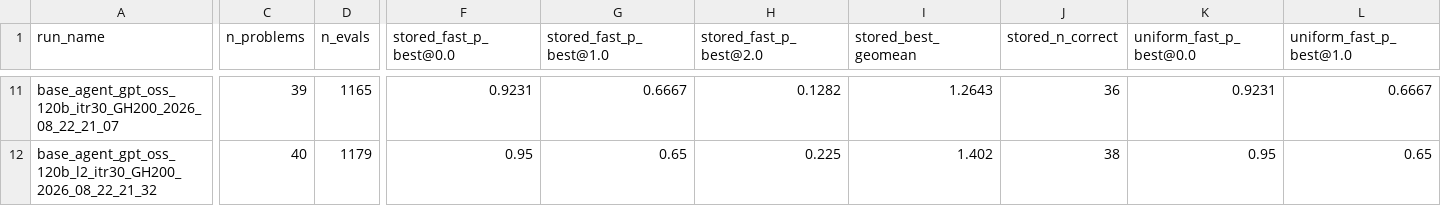
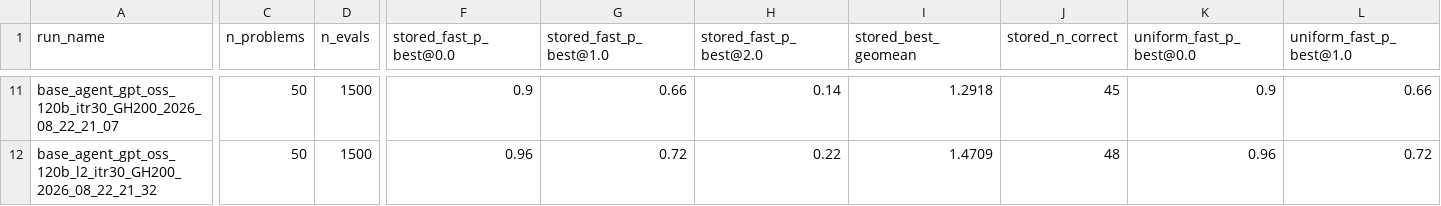
Before and after one commit to Kelvin0110/KernelBench, a CSV file: scripts_integration/new_evolving_agent_analysis/output/GH200x2_median/rescore_hack_threshold.csv, drawn as a sheet; only a part is shown, gaps mark what is left out; the diff covers the shown part only; the diff names each change by its address in the sheet, - before the commit and + after, or states it on an @@ line.

Commit message:
analysis(rescore): derive COMPLETE/PARTIAL from artifacts; final wave numbers
run_summary.json is written only after the last problem, so its presence plus a
full batch_timing.jsonl is the artifact-level proof an arm finished (a killed arm
leaves a complete-looking dir). The banner was hardcoded PARTIAL, which became
false the moment the wave completed -- a stale warning on a final result invites
discounting a valid comparison.

COMPLETE now still states the binding caveat: n=1 replicate per cell, so per
open item 9 (log-SD 0.147) this cannot support an arm-vs-arm winner claim.

All 15 arms 50/50. 271 of 22500 is_hack labels change under uniform 30x.

```diff
--- a/scripts_integration/new_evolving_agent_analysis/output/GH200x2_median/rescore_hack_threshold.csv
+++ b/scripts_integration/new_evolving_agent_analysis/output/GH200x2_median/rescore_hack_threshold.csv
-C11 (n_problems): 39
+C11 (n_problems): 50
-D11 (n_evals): 1165
+D11 (n_evals): 1500
-F11 (stored_fast_p_best@0.0): 0.9231
+F11 (stored_fast_p_best@0.0): 0.9
-G11 (stored_fast_p_best@1.0): 0.6667
+G11 (stored_fast_p_best@1.0): 0.66
-H11 (stored_fast_p_best@2.0): 0.1282
+H11 (stored_fast_p_best@2.0): 0.14
-I11 (stored_best_geomean): 1.2643
+I11 (stored_best_geomean): 1.2918
-J11 (stored_n_correct): 36
+J11 (stored_n_correct): 45
-K11 (uniform_fast_p_best@0.0): 0.9231
+K11 (uniform_fast_p_best@0.0): 0.9
-L11 (uniform_fast_p_best@1.0): 0.6667
+L11 (uniform_fast_p_best@1.0): 0.66
-C12 (n_problems): 40
+C12 (n_problems): 50
-D12 (n_evals): 1179
+D12 (n_evals): 1500
-F12 (stored_fast_p_best@0.0): 0.95
+F12 (stored_fast_p_best@0.0): 0.96
-G12 (stored_fast_p_best@1.0): 0.65
+G12 (stored_fast_p_best@1.0): 0.72
-H12 (stored_fast_p_best@2.0): 0.225
+H12 (stored_fast_p_best@2.0): 0.22
-I12 (stored_best_geomean): 1.402
+I12 (stored_best_geomean): 1.4709
-J12 (stored_n_correct): 38
+J12 (stored_n_correct): 48
-K12 (uniform_fast_p_best@0.0): 0.95
+K12 (uniform_fast_p_best@0.0): 0.96
-L12 (uniform_fast_p_best@1.0): 0.65
+L12 (uniform_fast_p_best@1.0): 0.72
```
Also changed, not shown: 147 edited cells elsewhere in this file, 3 other files.
